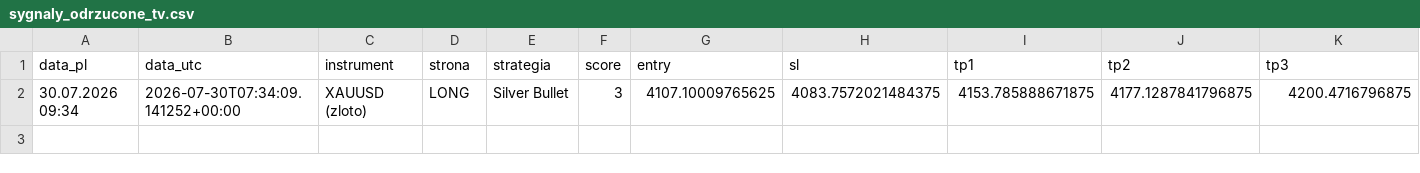
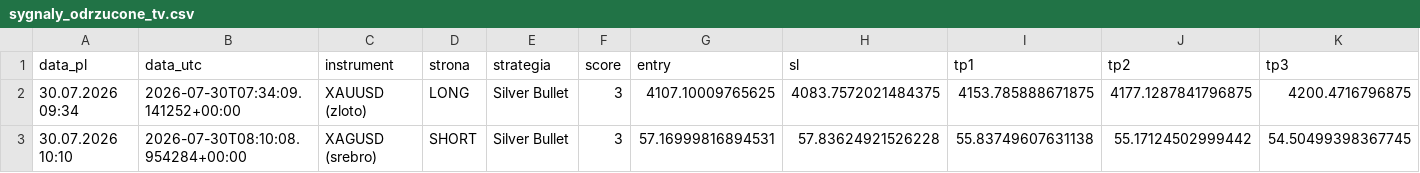
Before and after one commit to Aslaf2/sygna-y-bot, a CSV file: sygnaly_odrzucone_tv.csv, drawn as a sheet; only a part is shown; rows hold the shown columns only; the diff names each change by its address in the sheet, - before the commit and + after, or states it on an @@ line.

```diff
--- a/sygnaly_odrzucone_tv.csv
+++ b/sygnaly_odrzucone_tv.csv
+row 3: 30.07.2026 10:10 | 2026-07-30T08:10:08.954284+00:00 | XAGUSD (srebro) | SHORT | Silver Bullet | 3 | 57.16999816894531 | 57.83624921526228 | 55.83749607631138 | 55.17124502999442 | 54.50499398367745
```
Also changed, not shown: sygnaly_log.csv, 4 other files.
